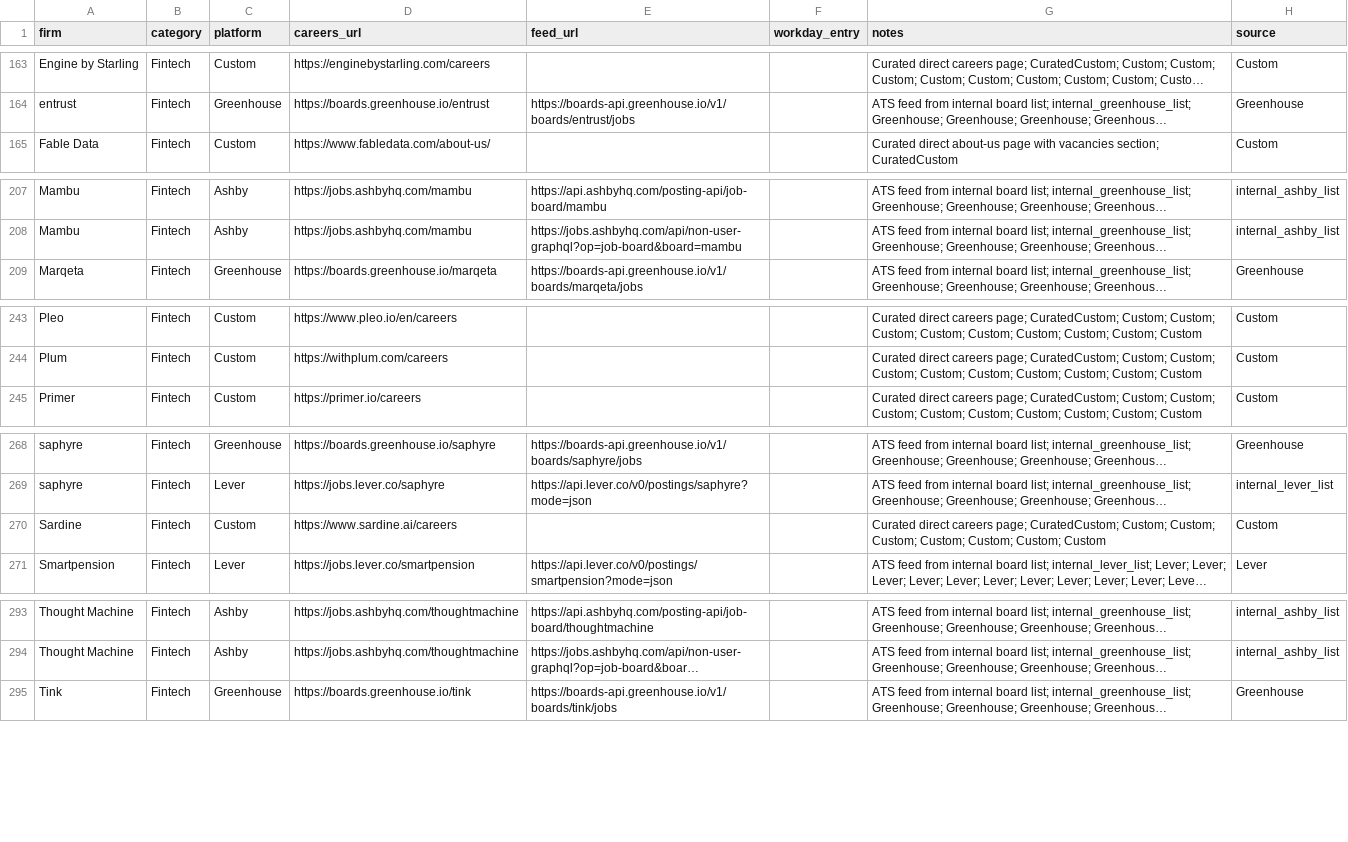
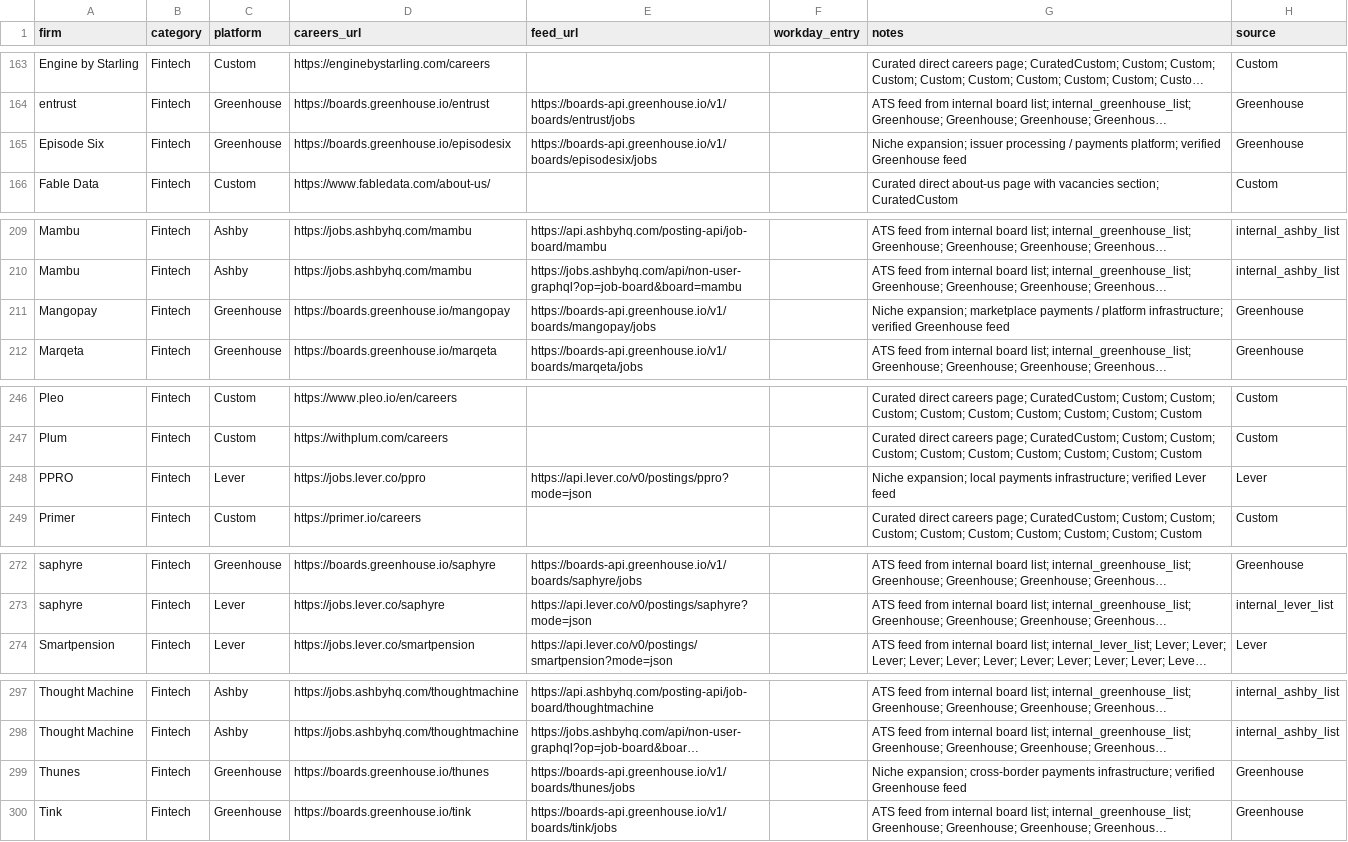
Before and after one commit to MEMAtest/job-digest-portal, a CSV file: scripts/uk_firm_feeds.csv, drawn as a sheet; only a part is shown, gaps mark what is left out; long unchanged cells end in …; removed rows and columns are numbered as before the commit, all else as after; the diff covers the shown part only; the diff names each change by its address in the sheet, - before the commit and + after, or states it on an @@ line.

Commit message:
Expand niche firm job feed coverage

```diff
--- a/scripts/uk_firm_feeds.csv
+++ b/scripts/uk_firm_feeds.csv
+row 165: Episode Six | Fintech | Greenhouse | https://boards.greenhouse.io/episodesix | https://boards-api.greenhouse.io/v1/boards/episodesix/jobs |  | Niche expansion; issuer processing / payments platform; verified Greenhouse feed | Greenhouse
+row 211: Mangopay | Fintech | Greenhouse | https://boards.greenhouse.io/mangopay | https://boards-api.greenhouse.io/v1/boards/mangopay/jobs |  | Niche expansion; marketplace payments / platform infrastructure; verified Greenhouse feed | Greenhouse
+row 248: PPRO | Fintech | Lever | https://jobs.lever.co/ppro | https://api.lever.co/v0/postings/ppro?mode=json |  | Niche expansion; local payments infrastructure; verified Lever feed | Lever
-row 270: Sardine | Fintech | Custom | https://www.sardine.ai/careers |  |  | Curated direct careers page; CuratedCustom; Custom; Custom; Custom; Custom; Custom; Custom; Custom | Custom
+row 299: Thunes | Fintech | Greenhouse | https://boards.greenhouse.io/thunes | https://boards-api.greenhouse.io/v1/boards/thunes/jobs |  | Niche expansion; cross-border payments infrastructure; verified Greenhouse feed | Greenhouse
```
Also changed, not shown: 14 added rows, 3 removed rows and 38 edited cells elsewhere in this file, 3 other files.
